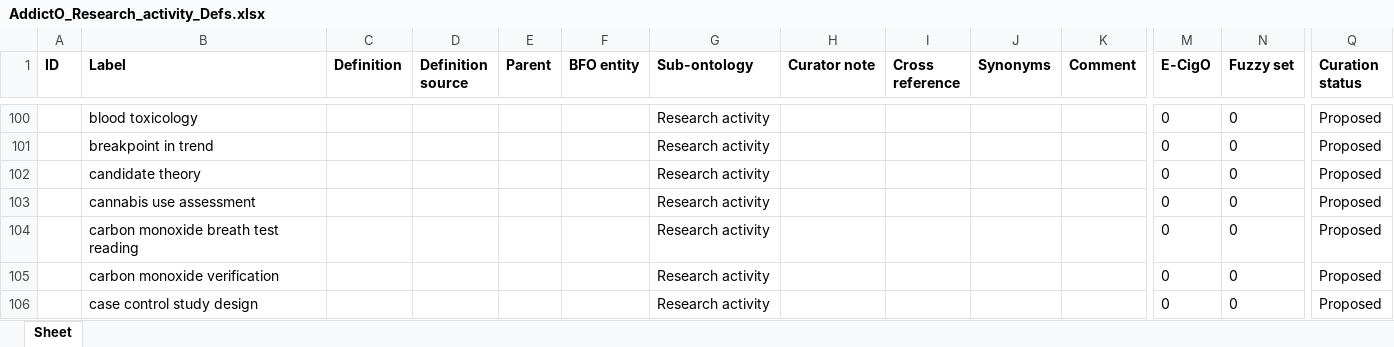
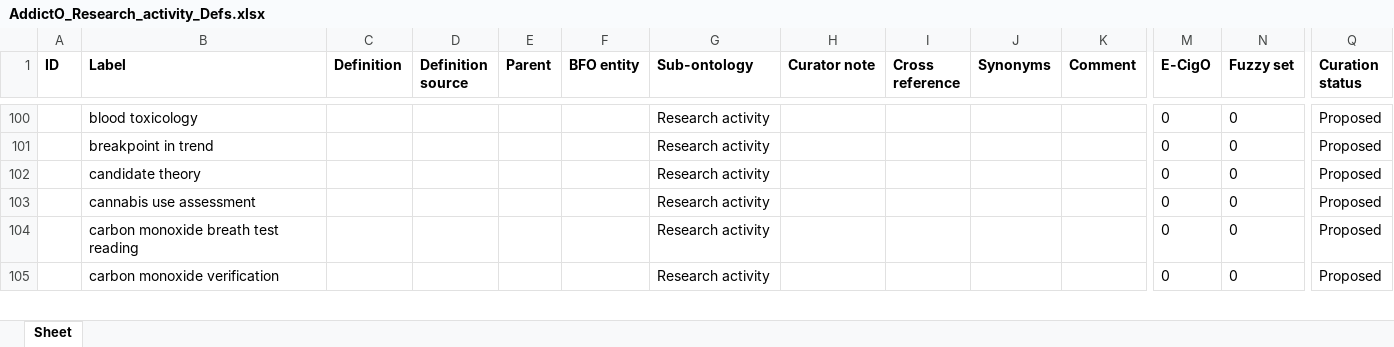
Before and after one commit to addicto-org/addiction-ontology, an Excel workbook: inputs/AddictO_Research_activity_Defs.xlsx, sheet Sheet, drawn as a sheet; only a part is shown, gaps mark what is left out; values as stored, in another font and other column widths than the file's, no borders; removed rows and columns are numbered as before the commit, all else as after; rows hold the shown columns only; the diff covers the shown part only; the diff names each change by its address in the sheet, - before the commit and + after, or states it on an @@ line.

Commit message:
Updating AddictO_Research_activity_Defs.xlsx

```diff
--- a/inputs/AddictO_Research_activity_Defs.xlsx (sheet Sheet)
+++ b/inputs/AddictO_Research_activity_Defs.xlsx (sheet Sheet)
-row 106:  | case control study design |  |  |  |  | Research activity |  |  |  |  | 0 | 0 | Proposed
```
Also changed, not shown: 2 added rows, 3 edited cells and cell formats elsewhere in this sheet.
